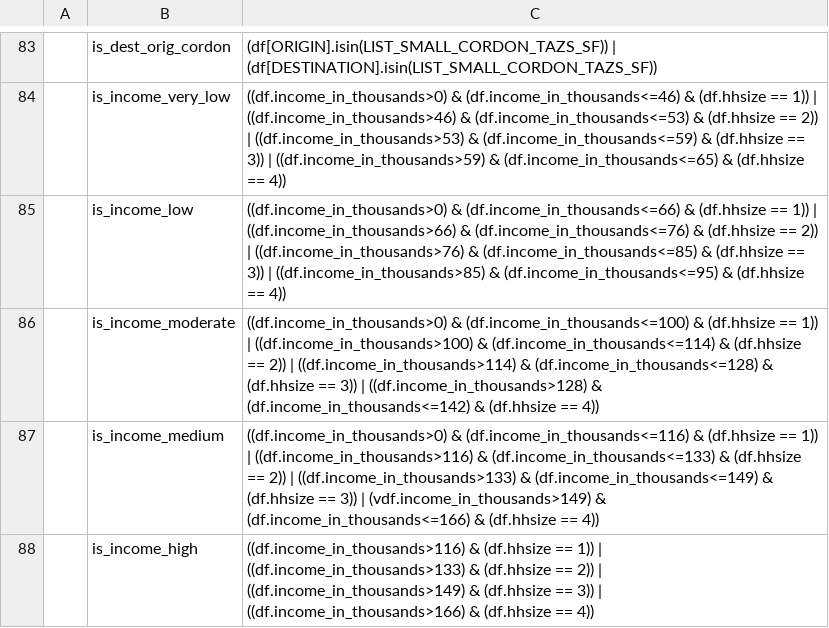
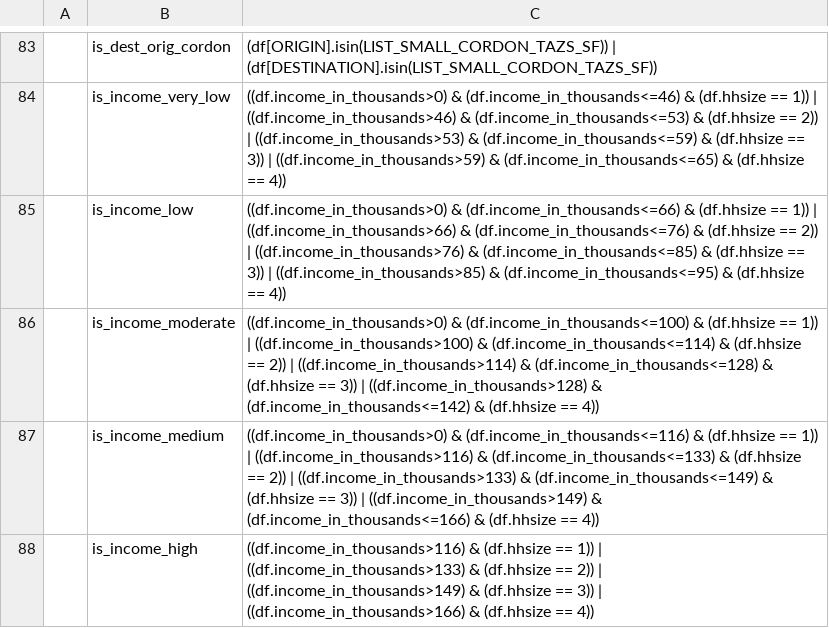
Before and after one commit to LBNL-UCB-STI/activitysim-configs-sfbay, a CSV file: configs/trip_mode_choice_annotate_trips_preprocessor.csv, drawn as a sheet; only a part is shown, gaps mark what is left out; the diff names each change by its address in the sheet, - before the commit and + after, or states it on an @@ line.

```diff
--- a/configs/trip_mode_choice_annotate_trips_preprocessor.csv
+++ b/configs/trip_mode_choice_annotate_trips_preprocessor.csv
-C87: …3)) | (vdf.income_in_thousands>149) & (df.income_in_thousands<=166)…
+C87: …3)) | ((df.income_in_thousands>149) & (df.income_in_thousands<=166)…
```
Also changed, not shown: configs/tour_mode_choice_annotate_choosers_preprocessor.csv.
